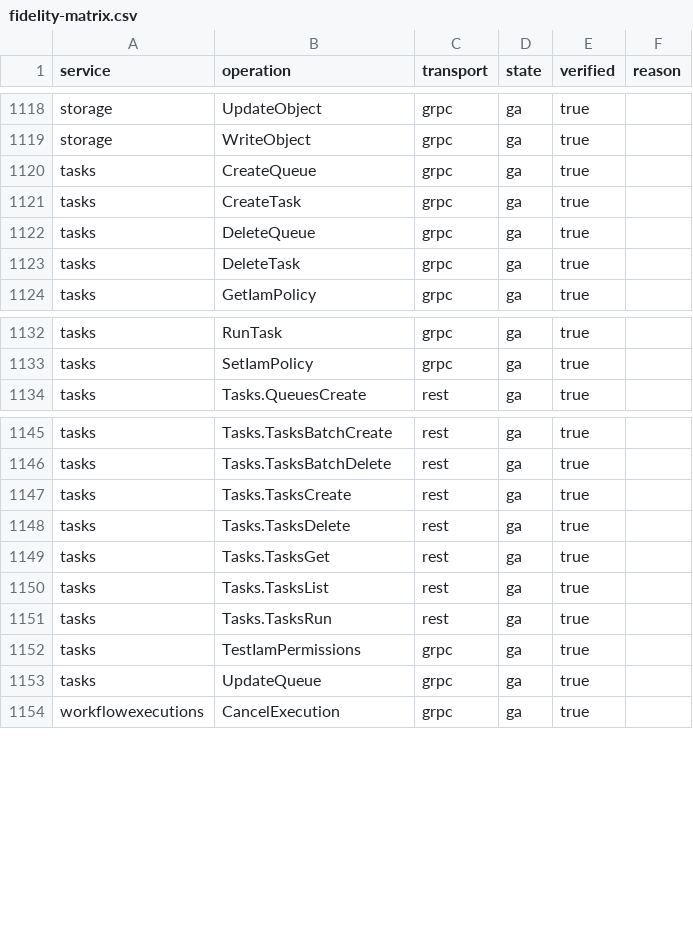
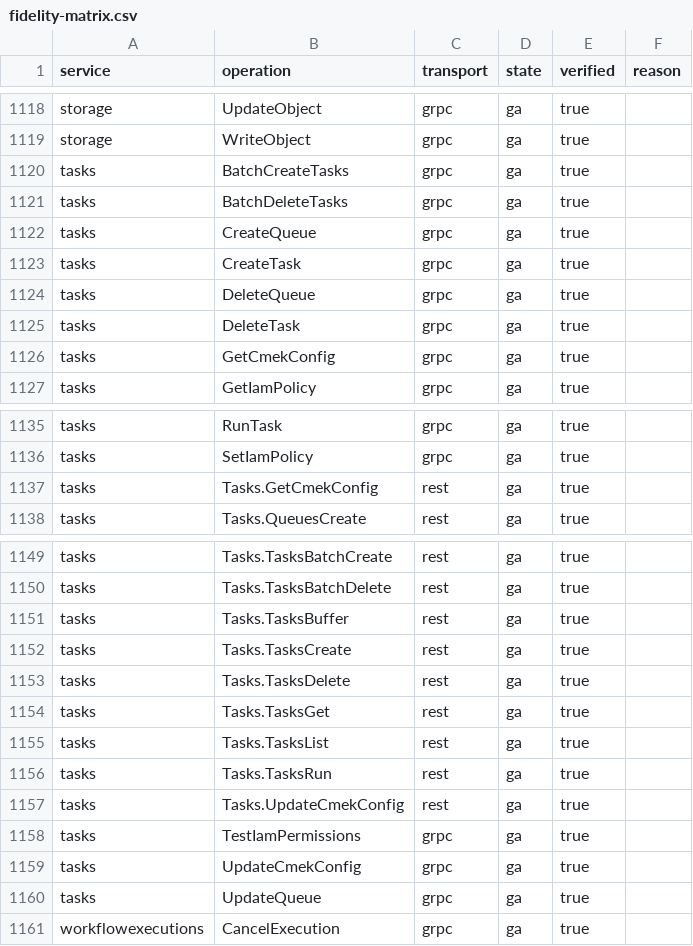
Before and after one commit to jaisrajms/jaiscloud, a CSV file: docs/fidelity/fidelity-matrix.csv, drawn as a sheet; only a part is shown, gaps mark what is left out.

Commit message:
docs(gcp/tasks): record buffer as REST-only and CMEK as metadata-only; regenerate evidence (CT5, CT6, CT7)
- docs/gcp/wire-contract.md §5: Cloud Tasks now documents the task-level
  retryConfig override, the 31-day retention delete on the dispatch tick, buffer
  as REST-only (no BufferTask RPC in the service proto), the emulator's
  no-queue-httpTarget buffer limitation and CMEK as metadata-only (no at-rest
  encryption); the gRPC conformance counts are refreshed to 508/508 (Tasks 20).
- README-GCP / docs/gcp/testability.md: the tasks rows state the new behaviour
  and the 41/41 cells.
- docs/fidelity: regenerated; the five new cells (Tasks.TasksBuffer rest,
  Get/UpdateCmekConfig rest+grpc) plus the batch RPCs derive ga — no override.
- tests/gcpconformance: probes record tasks:buffer and the cmekConfig
  get/update, the gRPC suite gains BatchCreateTasks/BatchDeleteTasks and
  Get/UpdateCmekConfig checks, and the nested conformance module moves to
  cloudtasks v1.21.1 for those protos.
- tests/gcpparity: a REST/gRPC UpdateCmekConfig parity case.
- tests/persistent_mode/gcp/parity: the tasks probe also seeds the CMEK config,
  asserting it survives a restart and is cleared by reset.

```diff
--- a/docs/fidelity/fidelity-matrix.csv
+++ b/docs/fidelity/fidelity-matrix.csv
@@ -1119,2 +1119,4 @@ storage,UpdateObject,grpc,ga,true,
 storage,WriteObject,grpc,ga,true,
+tasks,BatchCreateTasks,grpc,ga,true,
+tasks,BatchDeleteTasks,grpc,ga,true,
 tasks,CreateQueue,grpc,ga,true,
@@ -1123,2 +1125,3 @@ tasks,DeleteQueue,grpc,ga,true,
 tasks,DeleteTask,grpc,ga,true,
+tasks,GetCmekConfig,grpc,ga,true,
 tasks,GetIamPolicy,grpc,ga,true,
@@ -1133,2 +1136,3 @@ tasks,RunTask,grpc,ga,true,
 tasks,SetIamPolicy,grpc,ga,true,
+tasks,Tasks.GetCmekConfig,rest,ga,true,
 tasks,Tasks.QueuesCreate,rest,ga,true,
@@ -1146,2 +1150,3 @@ tasks,Tasks.TasksBatchCreate,rest,ga,true,
 tasks,Tasks.TasksBatchDelete,rest,ga,true,
+tasks,Tasks.TasksBuffer,rest,ga,true,
 tasks,Tasks.TasksCreate,rest,ga,true,
@@ -1151,3 +1156,5 @@ tasks,Tasks.TasksList,rest,ga,true,
 tasks,Tasks.TasksRun,rest,ga,true,
+tasks,Tasks.UpdateCmekConfig,rest,ga,true,
 tasks,TestIamPermissions,grpc,ga,true,
+tasks,UpdateCmekConfig,grpc,ga,true,
 tasks,UpdateQueue,grpc,ga,true,
```
Also changed, not shown: 13 other files.
